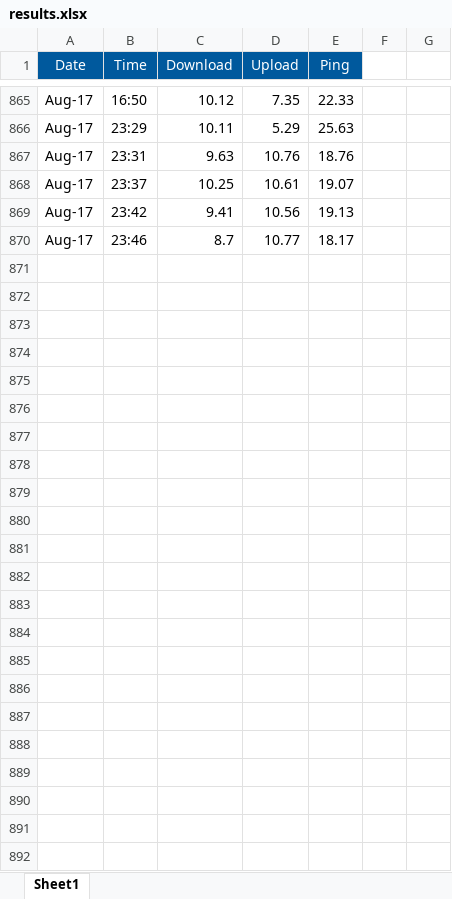
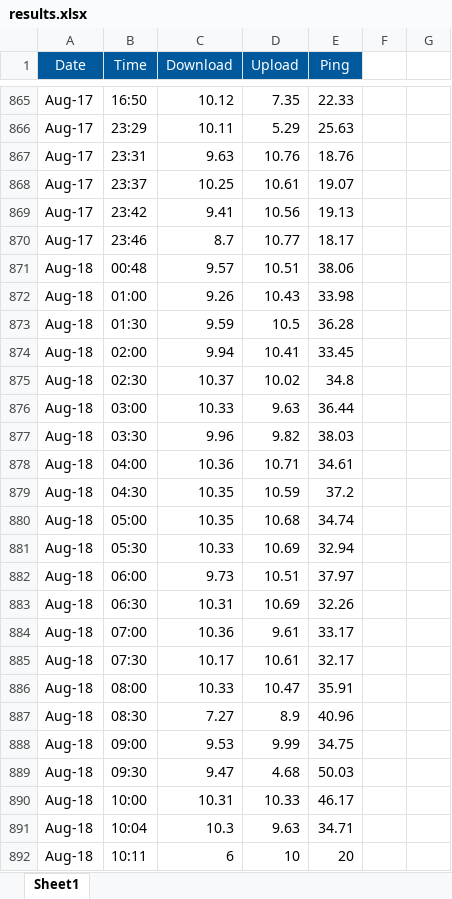
Before and after one commit to liammc28/NSL, an Excel workbook: Results/results.xlsx, sheet Sheet1, drawn as a sheet; only a part is shown, gaps mark what is left out; values as stored, in another font and other column widths than the file's, no borders; conditional formats not drawn; the diff names each change by its address in the sheet, - before the commit and + after, or states it on an @@ line.

```diff
--- a/Results/results.xlsx (sheet Sheet1)
+++ b/Results/results.xlsx (sheet Sheet1)
+row 871: Aug-18 | 00:48 | 9.57 | 10.51 | 38.06
+row 872: Aug-18 | 01:00 | 9.26 | 10.43 | 33.98
+row 873: Aug-18 | 01:30 | 9.59 | 10.5 | 36.28
+row 874: Aug-18 | 02:00 | 9.94 | 10.41 | 33.45
+row 875: Aug-18 | 02:30 | 10.37 | 10.02 | 34.8
+row 876: Aug-18 | 03:00 | 10.33 | 9.63 | 36.44
+row 877: Aug-18 | 03:30 | 9.96 | 9.82 | 38.03
+row 878: Aug-18 | 04:00 | 10.36 | 10.71 | 34.61
+row 879: Aug-18 | 04:30 | 10.35 | 10.59 | 37.2
+row 880: Aug-18 | 05:00 | 10.35 | 10.68 | 34.74
+row 881: Aug-18 | 05:30 | 10.33 | 10.69 | 32.94
+row 882: Aug-18 | 06:00 | 9.73 | 10.51 | 37.97
+row 883: Aug-18 | 06:30 | 10.31 | 10.69 | 32.26
+row 884: Aug-18 | 07:00 | 10.36 | 9.61 | 33.17
+row 885: Aug-18 | 07:30 | 10.17 | 10.61 | 32.17
+row 886: Aug-18 | 08:00 | 10.33 | 10.47 | 35.91
+row 887: Aug-18 | 08:30 | 7.27 | 8.9 | 40.96
+row 888: Aug-18 | 09:00 | 9.53 | 9.99 | 34.75
+row 889: Aug-18 | 09:30 | 9.47 | 4.68 | 50.03
+row 890: Aug-18 | 10:00 | 10.31 | 10.33 | 46.17
+row 891: Aug-18 | 10:04 | 10.3 | 9.63 | 34.71
+row 892: Aug-18 | 10:11 | 6 | 10 | 20
```
Also changed, not shown: 5 other files.
